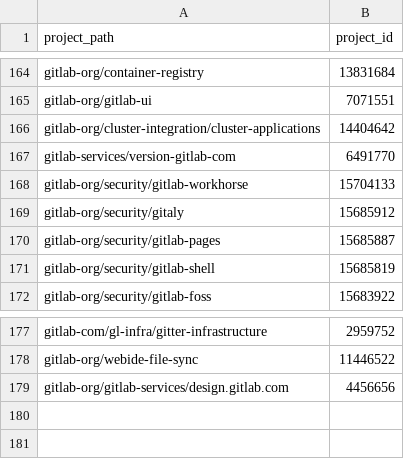
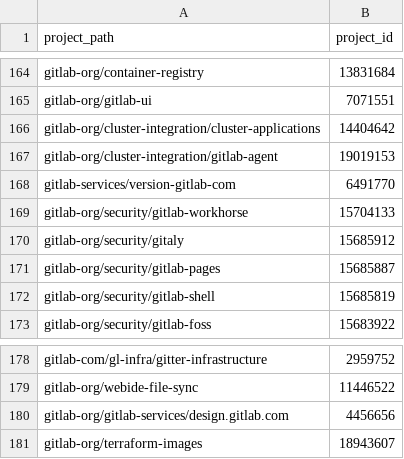
Before and after one commit to danieldiamond/gitlab-analytics, a CSV file: transform/snowflake-dbt/data/projects_part_of_product.csv, drawn as a sheet; only a part is shown, gaps mark what is left out.

Commit message:
Update projects_part_of_product.csv for new Configure projects

```diff
--- a/transform/snowflake-dbt/data/projects_part_of_product.csv
+++ b/transform/snowflake-dbt/data/projects_part_of_product.csv
@@ -166,2 +166,3 @@ gitlab-org/gitlab-ui,7071551
 gitlab-org/cluster-integration/cluster-applications,14404642
+gitlab-org/cluster-integration/gitlab-agent,19019153
 gitlab-services/version-gitlab-com,6491770
@@ -179 +180,2 @@ gitlab-org/webide-file-sync,11446522
 gitlab-org/gitlab-services/design.gitlab.com,4456656
+gitlab-org/terraform-images,18943607
```
